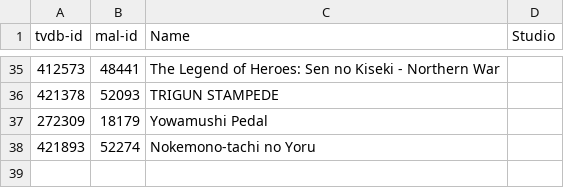
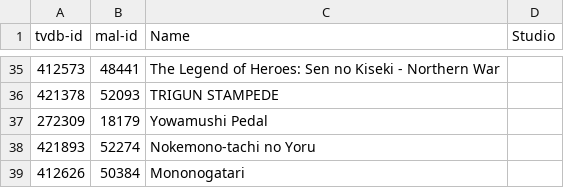
Before and after one commit to Arial-Z/Romaji-Renamer, a TSV file: override-ID-animes.tsv, drawn as a sheet; only a part is shown, gaps mark what is left out.

Commit message:
add Mononogatari

```diff
--- a/override-ID-animes.tsv
+++ b/override-ID-animes.tsv
@@ -38 +38,2 @@ tvdb-id	mal-id	Name	Studio
 421893	52274	Nokemono-tachi no Yoru	
+412626	50384	Mononogatari	
```
